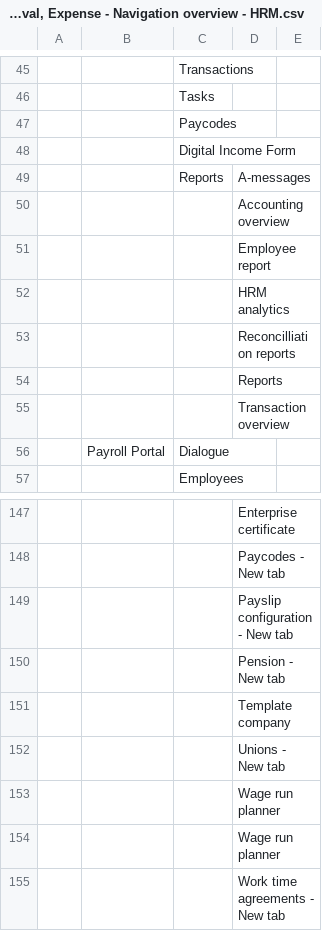
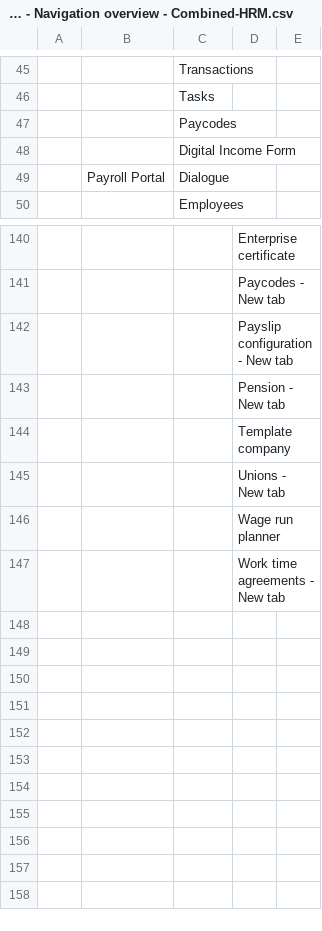
Before and after one commit to Harald-Skogland/hrm-nav-menu, a CSV file: g-sheet-csv/HRM, Approval, Expense - Navigation overview - Combined-HRM.csv (was g-sheet-csv/HRM, Approval, Expense - Navigation overview - HRM.csv), drawn as a sheet; only a part is shown, gaps mark what is left out; the diff names each change by its address in the sheet, - before the commit and + after, or states it on an @@ line.

```diff
--- a/g-sheet-csv/HRM, Approval, Expense - Navigation overview - HRM.csv
+++ b/g-sheet-csv/HRM, Approval, Expense - Navigation overview - Combined-HRM.csv
-row 49:  |  | Reports | A-messages
-row 50:  |  |  | Accounting overview
-row 51:  |  |  | Employee report
-row 52:  |  |  | HRM analytics
-row 53:  |  |  | Reconcilliation reports
-row 54:  |  |  | Reports
-row 55:  |  |  | Transaction overview
-row 153:  |  |  | Wage run planner
```
Also changed, not shown: g-sheet-csv/HRM, Approval, Expense - Navigation overview - Approval.csv, 16 other files.
